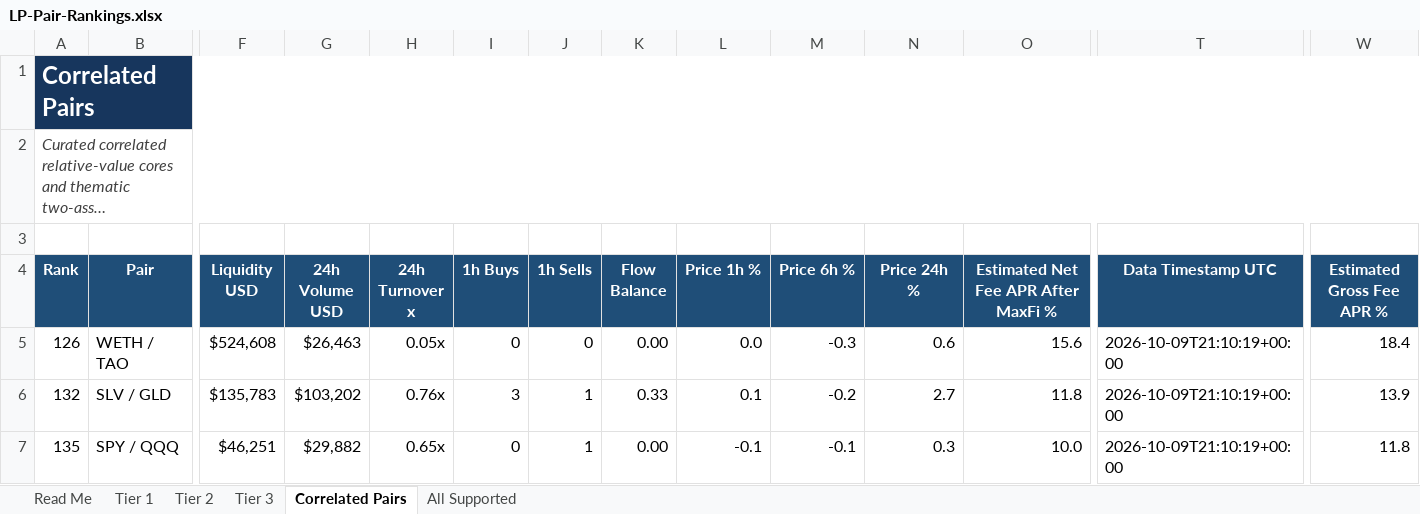
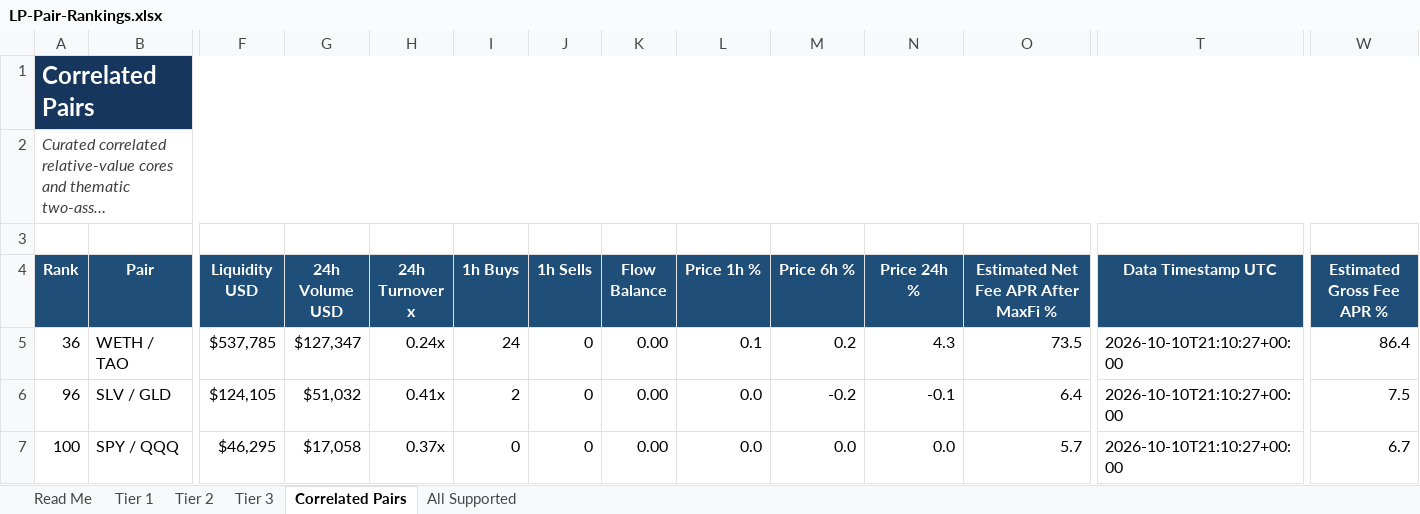
Before and after one commit to rygeneral/lp-pair-rankings, an Excel workbook: LP-Pair-Rankings.xlsx, sheet Correlated Pairs, drawn as a sheet; only a part is shown, gaps mark what is left out; long unchanged cells end in …; values as stored, in another font and other column widths than the file's, no borders; conditional formats and table styles not drawn; the diff covers the shown part only; the diff names each change by its address in the sheet, - before the commit and + after, or states it on an @@ line.

Commit message:
chore: refresh LP pair rankings workbook

```diff
--- a/LP-Pair-Rankings.xlsx (sheet Correlated Pairs)
+++ b/LP-Pair-Rankings.xlsx (sheet Correlated Pairs)
-A5 (Rank): 126
+A5 (Rank): 36
-F5 (Liquidity USD): $524,608
+F5 (Liquidity USD): $537,785
-G5 (24h Volume USD): $26,463
+G5 (24h Volume USD): $127,347
-H5 (24h Turnover x): 0.05x
+H5 (24h Turnover x): 0.24x
-I5 (1h Buys): 0
+I5 (1h Buys): 24
-L5 (Price 1h %): 0.0
+L5 (Price 1h %): 0.1
-M5 (Price 6h %): -0.3
+M5 (Price 6h %): 0.2
-N5 (Price 24h %): 0.6
+N5 (Price 24h %): 4.3
-O5: 15.6
+O5: 73.5
-T5:T7 (Data Timestamp UTC): 2026-10-09T21:10:19+00:00
+T5:T7 (Data Timestamp UTC): 2026-10-10T21:10:27+00:00
-W5 (Estimated Gross Fee APR %): 18.4
+W5 (Estimated Gross Fee APR %): 86.4
-A6 (Rank): 132
+A6 (Rank): 96
-F6 (Liquidity USD): $135,783
+F6 (Liquidity USD): $124,105
-G6 (24h Volume USD): $103,202
+G6 (24h Volume USD): $51,032
-H6 (24h Turnover x): 0.76x
+H6 (24h Turnover x): 0.41x
-I6 (1h Buys): 3
+I6 (1h Buys): 2
-J6:J7 (1h Sells): 1
+J6:J7 (1h Sells): 0
-K6 (Flow Balance): 0.33
+K6 (Flow Balance): 0.00
-L6 (Price 1h %): 0.1
+L6 (Price 1h %): 0.0
-N6 (Price 24h %): 2.7
+N6 (Price 24h %): -0.1
-O6: 11.8
+O6: 6.4
-W6 (Estimated Gross Fee APR %): 13.9
+W6 (Estimated Gross Fee APR %): 7.5
-A7 (Rank): 135
+A7 (Rank): 100
-F7 (Liquidity USD): $46,251
+F7 (Liquidity USD): $46,295
-G7 (24h Volume USD): $29,882
+G7 (24h Volume USD): $17,058
-H7 (24h Turnover x): 0.65x
+H7 (24h Turnover x): 0.37x
-L7 (Price 1h %): -0.1
+L7 (Price 1h %): 0.0
-M7 (Price 6h %): -0.1
+M7 (Price 6h %): 0.0
-N7 (Price 24h %): 0.3
+N7 (Price 24h %): 0.0
-O7: 10.0
+O7: 5.7
-W7 (Estimated Gross Fee APR %): 11.8
+W7 (Estimated Gross Fee APR %): 6.7
```
Also changed, not shown: 11 edited cells elsewhere in this sheet, sheet All Supported, sheet Tier 3, sheet Tier 2, sheet Tier 1, 1 other file.
